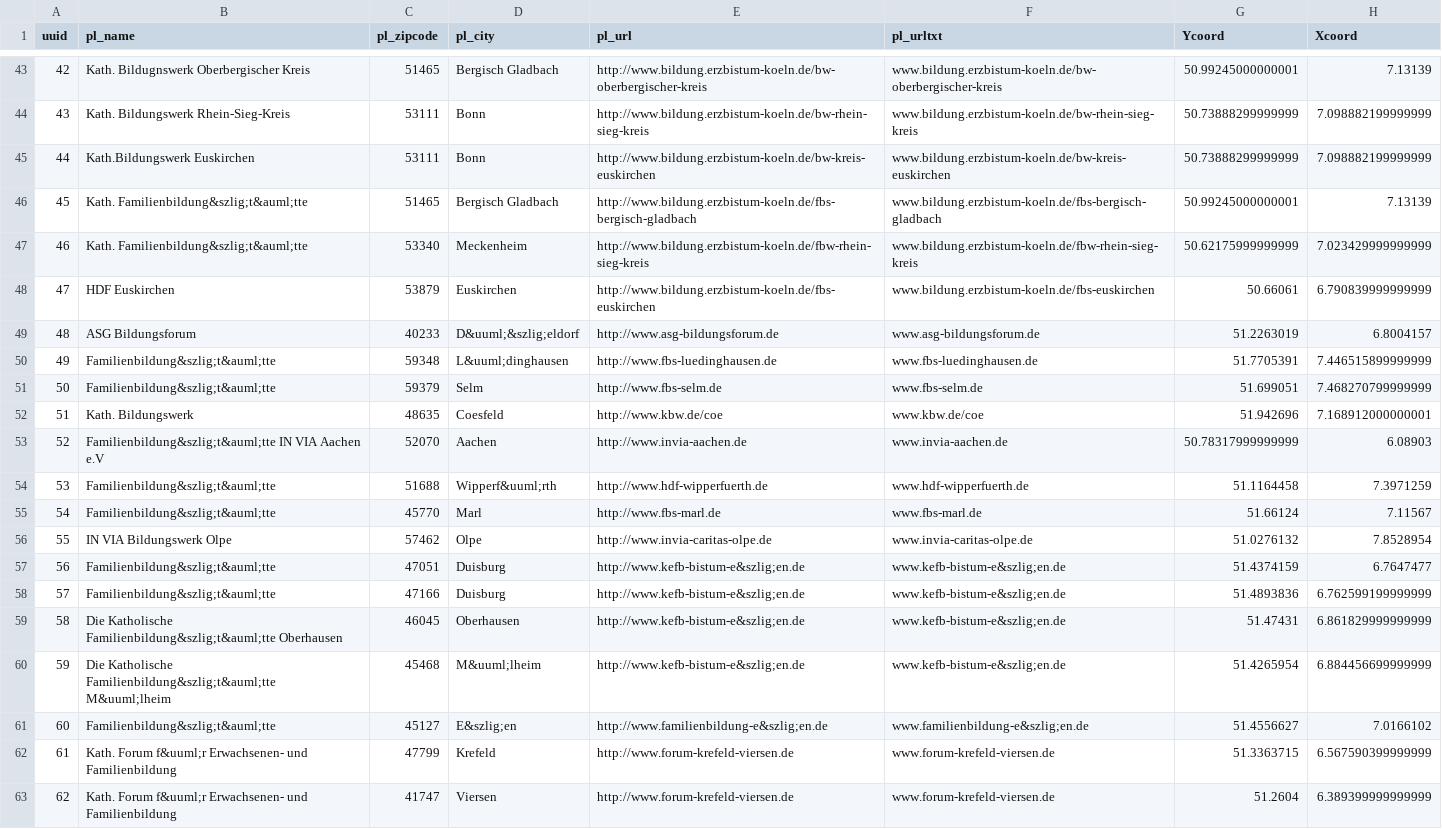
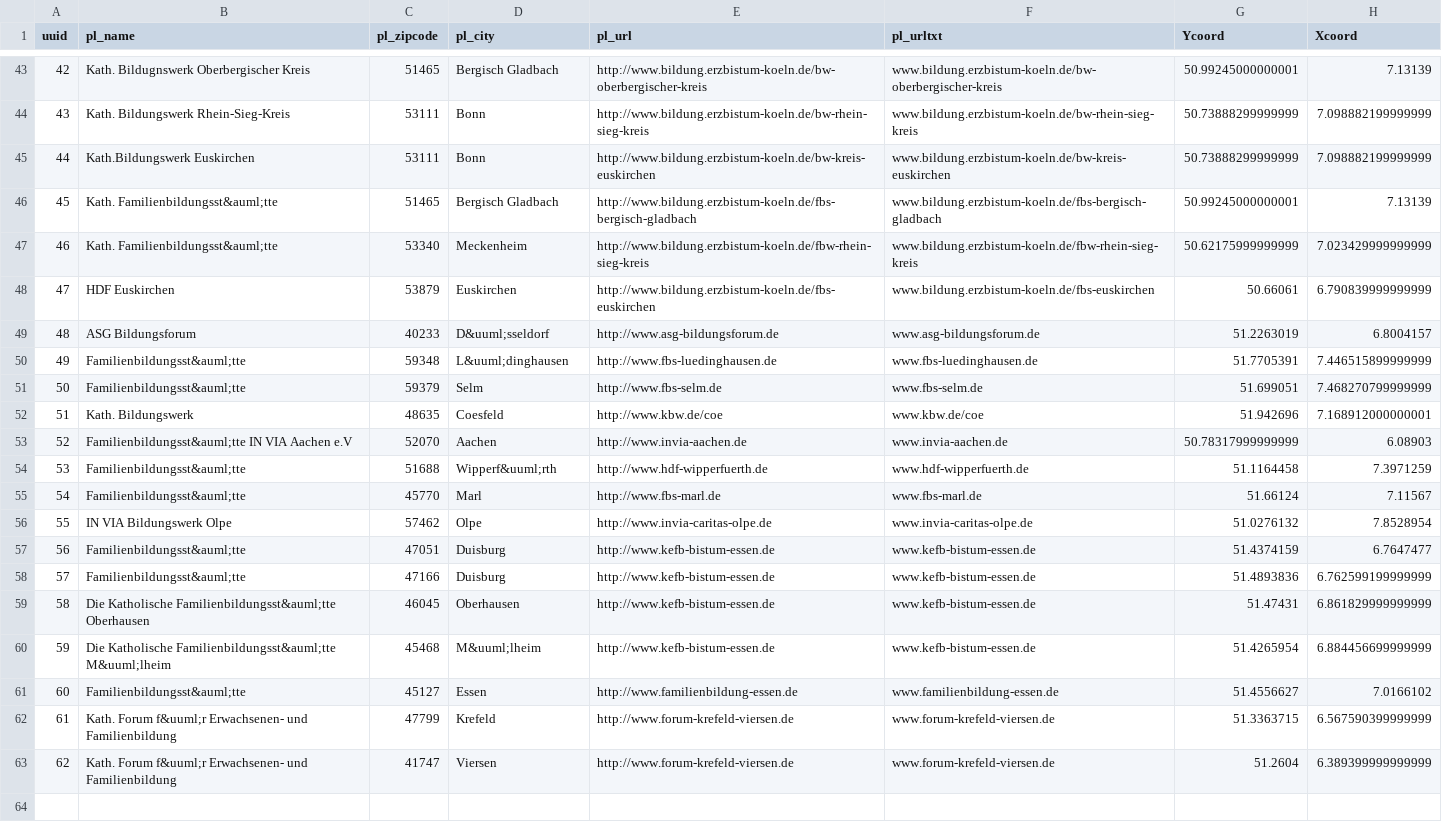
Before and after one commit to kidix/kurssuche, a CSV file: data/kidixplaces.csv, drawn as a sheet; only a part is shown, gaps mark what is left out; the diff covers the shown part only.

```diff
--- a/data/kidixplaces.csv
+++ b/data/kidixplaces.csv
@@ -45,18 +45,18 @@
 "44","Kath.Bildungswerk Euskirchen","53111","Bonn","http://www.bildung.erzbistum-koeln.de/bw-kreis-euskirchen","www.bildung.erzbistum-koeln.de/bw-kreis-euskirchen","50.73888299999999","7.098882199999999"
-"45","Kath. Familienbildung&szlig;t&auml;tte","51465","Bergisch Gladbach","http://www.bildung.erzbistum-koeln.de/fbs-bergisch-gladbach","www.bildung.erzbistum-koeln.de/fbs-bergisch-gladbach","50.99245000000001","7.13139"
-"46","Kath. Familienbildung&szlig;t&auml;tte","53340","Meckenheim","http://www.bildung.erzbistum-koeln.de/fbw-rhein-sieg-kreis","www.bildung.erzbistum-koeln.de/fbw-rhein-sieg-kreis","50.62175999999999","7.023429999999999"
+"45","Kath. Familienbildungsst&auml;tte","51465","Bergisch Gladbach","http://www.bildung.erzbistum-koeln.de/fbs-bergisch-gladbach","www.bildung.erzbistum-koeln.de/fbs-bergisch-gladbach","50.99245000000001","7.13139"
+"46","Kath. Familienbildungsst&auml;tte","53340","Meckenheim","http://www.bildung.erzbistum-koeln.de/fbw-rhein-sieg-kreis","www.bildung.erzbistum-koeln.de/fbw-rhein-sieg-kreis","50.62175999999999","7.023429999999999"
 "47","HDF Euskirchen","53879","Euskirchen","http://www.bildung.erzbistum-koeln.de/fbs-euskirchen","www.bildung.erzbistum-koeln.de/fbs-euskirchen","50.66061","6.790839999999999"
-"48","ASG Bildungsforum","40233","D&uuml;&szlig;eldorf","http://www.asg-bildungsforum.de","www.asg-bildungsforum.de","51.2263019","6.8004157"
-"49","Familienbildung&szlig;t&auml;tte","59348","L&uuml;dinghausen","http://www.fbs-luedinghausen.de","www.fbs-luedinghausen.de","51.7705391","7.446515899999999"
-"50","Familienbildung&szlig;t&auml;tte","59379","Selm","http://www.fbs-selm.de","www.fbs-selm.de","51.699051","7.468270799999999"
+"48","ASG Bildungsforum","40233","D&uuml;sseldorf","http://www.asg-bildungsforum.de","www.asg-bildungsforum.de","51.2263019","6.8004157"
+"49","Familienbildungsst&auml;tte","59348","L&uuml;dinghausen","http://www.fbs-luedinghausen.de","www.fbs-luedinghausen.de","51.7705391","7.446515899999999"
+"50","Familienbildungsst&auml;tte","59379","Selm","http://www.fbs-selm.de","www.fbs-selm.de","51.699051","7.468270799999999"
 "51","Kath. Bildungswerk","48635","Coesfeld","http://www.kbw.de/coe","www.kbw.de/coe","51.942696","7.168912000000001"
-"52","Familienbildung&szlig;t&auml;tte IN VIA Aachen e.V","52070","Aachen","http://www.invia-aachen.de","www.invia-aachen.de","50.78317999999999","6.08903"
-"53","Familienbildung&szlig;t&auml;tte","51688","Wipperf&uuml;rth","http://www.hdf-wipperfuerth.de","www.hdf-wipperfuerth.de","51.1164458","7.3971259"
-"54","Familienbildung&szlig;t&auml;tte","45770","Marl","http://www.fbs-marl.de","www.fbs-marl.de","51.66124","7.11567"
+"52","Familienbildungsst&auml;tte IN VIA Aachen e.V","52070","Aachen","http://www.invia-aachen.de","www.invia-aachen.de","50.78317999999999","6.08903"
+"53","Familienbildungsst&auml;tte","51688","Wipperf&uuml;rth","http://www.hdf-wipperfuerth.de","www.hdf-wipperfuerth.de","51.1164458","7.3971259"
+"54","Familienbildungsst&auml;tte","45770","Marl","http://www.fbs-marl.de","www.fbs-marl.de","51.66124","7.11567"
 "55","IN VIA Bildungswerk Olpe","57462","Olpe","http://www.invia-caritas-olpe.de","www.invia-caritas-olpe.de","51.0276132","7.8528954"
-"56","Familienbildung&szlig;t&auml;tte","47051","Duisburg","http://www.kefb-bistum-e&szlig;en.de","www.kefb-bistum-e&szlig;en.de","51.4374159","6.7647477"
-"57","Familienbildung&szlig;t&auml;tte","47166","Duisburg","http://www.kefb-bistum-e&szlig;en.de","www.kefb-bistum-e&szlig;en.de","51.4893836","6.762599199999999"
-"58","Die Katholische Familienbildung&szlig;t&auml;tte Oberhausen","46045","Oberhausen","http://www.kefb-bistum-e&szlig;en.de","www.kefb-bistum-e&szlig;en.de","51.47431","6.861829999999999"
-"59","Die Katholische Familienbildung&szlig;t&auml;tte M&uuml;lheim","45468","M&uuml;lheim","http://www.kefb-bistum-e&szlig;en.de","www.kefb-bistum-e&szlig;en.de","51.4265954","6.884456699999999"
-"60","Familienbildung&szlig;t&auml;tte","45127","E&szlig;en","http://www.familienbildung-e&szlig;en.de","www.familienbildung-e&szlig;en.de","51.4556627","7.0166102"
+"56","Familienbildungsst&auml;tte","47051","Duisburg","http://www.kefb-bistum-essen.de","www.kefb-bistum-essen.de","51.4374159","6.7647477"
+"57","Familienbildungsst&auml;tte","47166","Duisburg","http://www.kefb-bistum-essen.de","www.kefb-bistum-essen.de","51.4893836","6.762599199999999"
+"58","Die Katholische Familienbildungsst&auml;tte Oberhausen","46045","Oberhausen","http://www.kefb-bistum-essen.de","www.kefb-bistum-essen.de","51.47431","6.861829999999999"
+"59","Die Katholische Familienbildungsst&auml;tte M&uuml;lheim","45468","M&uuml;lheim","http://www.kefb-bistum-essen.de","www.kefb-bistum-essen.de","51.4265954","6.884456699999999"
+"60","Familienbildungsst&auml;tte","45127","Essen","http://www.familienbildung-essen.de","www.familienbildung-essen.de","51.4556627","7.0166102"
 "61","Kath. Forum f&uuml;r Erwachsenen- und Familienbildung","47799","Krefeld","http://www.forum-krefeld-viersen.de","www.forum-krefeld-viersen.de","51.3363715","6.567590399999999"
```
Also changed, not shown: 41 edited cells elsewhere in this file.
